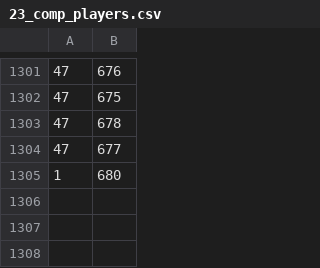
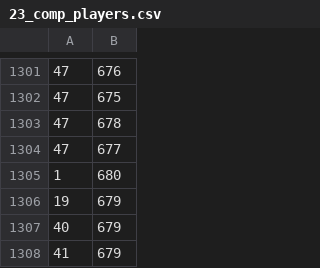
Before and after one commit to SartoRiccardo/btd6maplist-api, a CSV file: database/data/23_comp_players.csv, drawn as a sheet; only a part is shown, gaps mark what is left out; the diff names each change by its address in the sheet, - before the commit and + after, or states it on an @@ line.

```diff
--- a/database/data/23_comp_players.csv
+++ b/database/data/23_comp_players.csv
+row 1306: 19 | 679
+row 1307: 40 | 679
+row 1308: 41 | 679
```
Also changed, not shown: database/data/08_leastcostchimps.csv, database/data/20_completions.csv, 9 other files.
